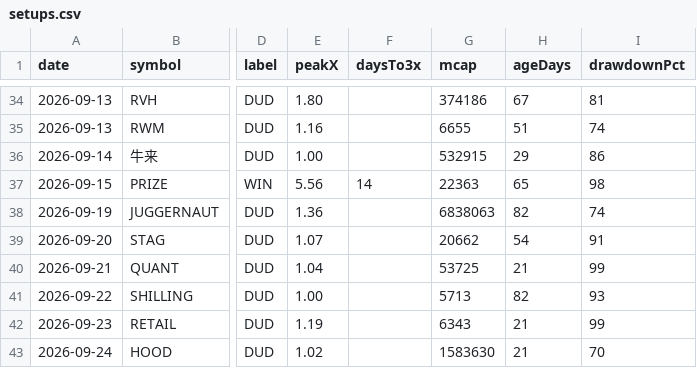
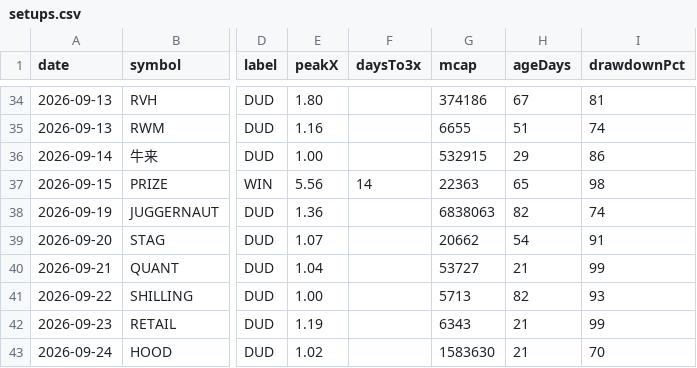
Before and after one commit to itsloashh/hood-scanner, a CSV file: data/research/setups.csv, drawn as a sheet; only a part is shown, gaps mark what is left out; the diff names each change by its address in the sheet, - before the commit and + after, or states it on an @@ line.

```diff
--- a/data/research/setups.csv
+++ b/data/research/setups.csv
-G40 (mcap): 53725
+G40 (mcap): 53727
```
Also changed, not shown: 5 other files.
